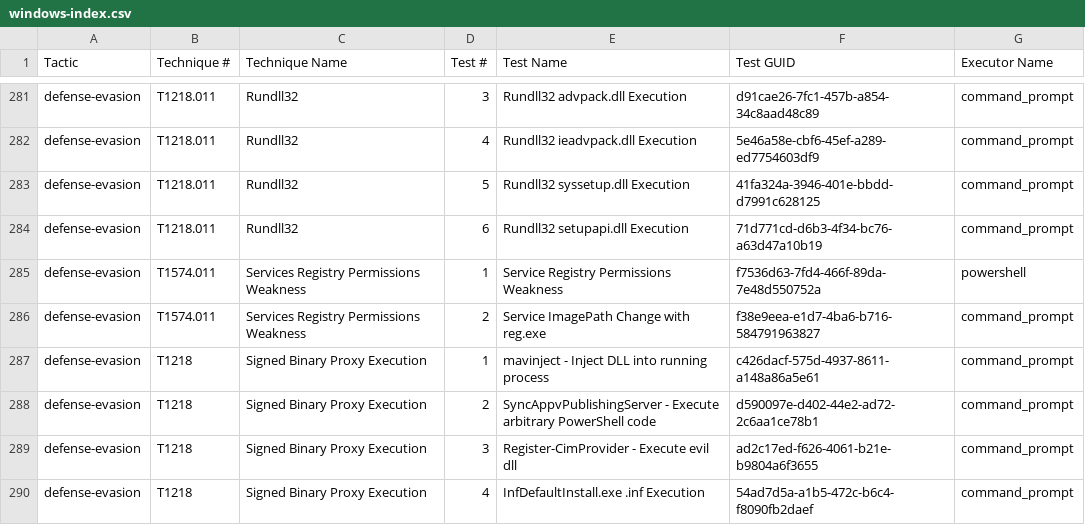
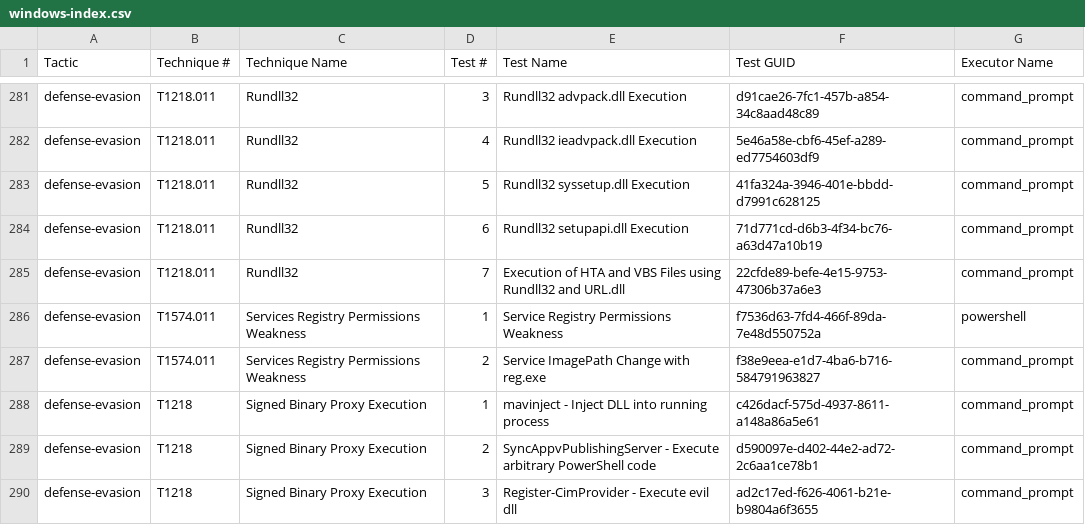
Before and after one commit to redcanaryco/atomic-red-team, a CSV file: atomics/Indexes/Indexes-CSV/windows-index.csv, drawn as a sheet; only a part is shown, gaps mark what is left out; the shorter side is filled out with more unchanged rows; the diff names each change by its address in the sheet, - before the commit and + after, or states it on an @@ line.

```diff
--- a/atomics/Indexes/Indexes-CSV/windows-index.csv
+++ b/atomics/Indexes/Indexes-CSV/windows-index.csv
+row 285: defense-evasion | T1218.011 | Rundll32 | 7 | Execution of HTA and VBS Files using Rundll32 and URL.dll | 22cfde89-befe-4e15-9753-47306b37a6e3 | command_prompt
```
Also changed, not shown: atomics/Indexes/Indexes-CSV/index.csv, 4 other files.
